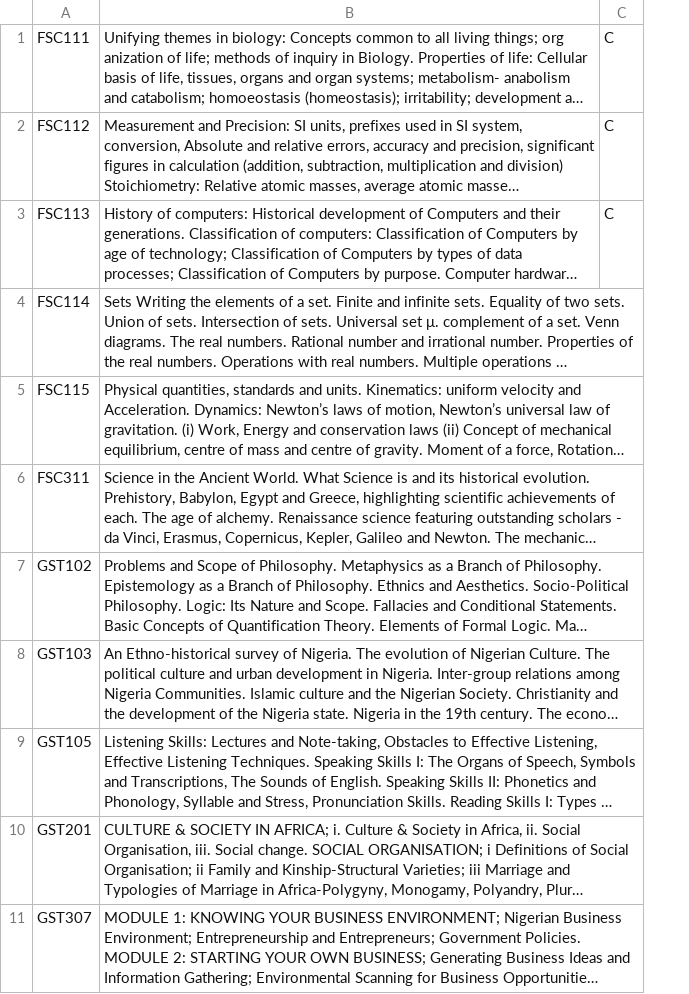
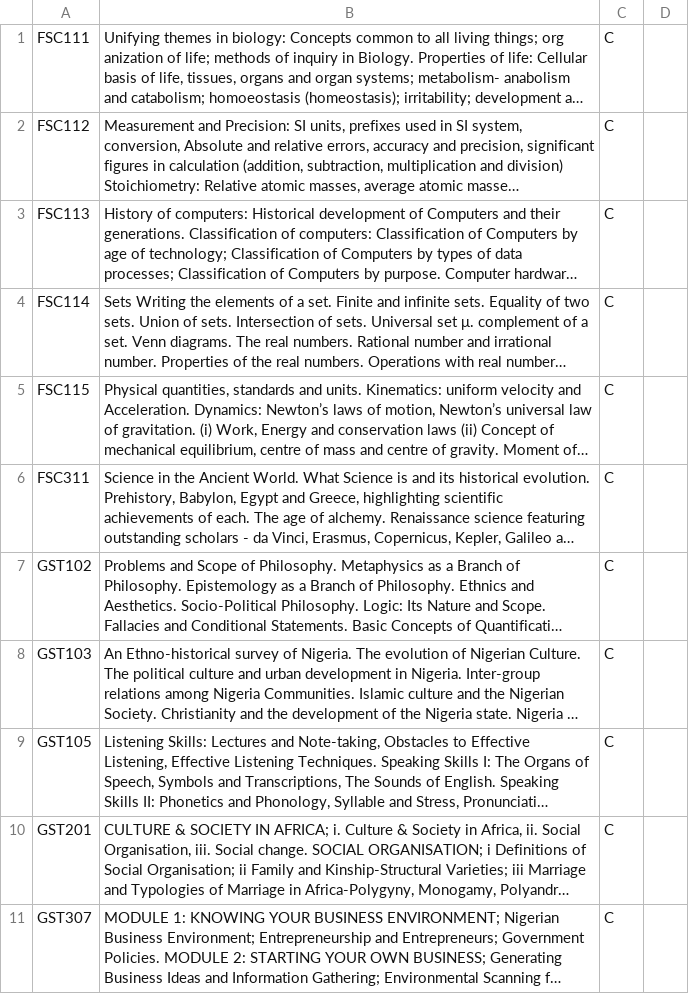
Before and after one commit to oluwafenyi/project-gaia, a CSV file: courses/course_data/curriculum/others.csv, drawn as a sheet; only a part is shown; long unchanged cells end in …; removed rows and columns are numbered as before the commit, all else as after; the diff names each change by its address in the sheet, - before the commit and + after, or states it on an @@ line.

```diff
--- a/courses/course_data/curriculum/others.csv
+++ b/courses/course_data/curriculum/others.csv
-column C, rows 1-3: all C
+column C, rows 1-11: all C
+column D, empty
```
Also changed, not shown: courses/course_data/curriculum/geology.csv, courses/course_data/curriculum/geophysics.csv.
